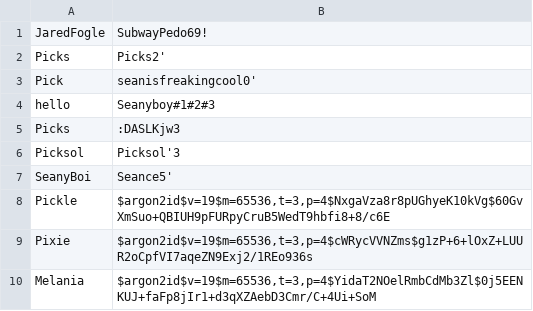
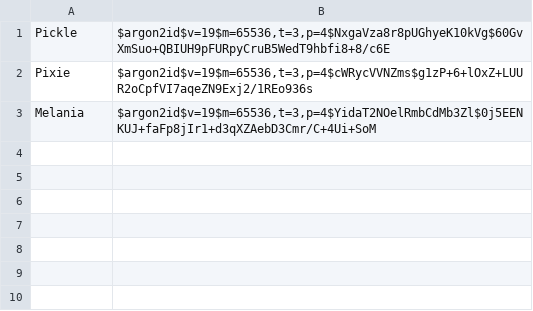
Before and after one commit to Picksol/LoginPy, a CSV file: Credentials.csv, drawn as a sheet.

```diff
--- a/Credentials.csv
+++ b/Credentials.csv
@@ -1,8 +1 @@
-JaredFogle;SubwayPedo69!
-Picks;Picks2'
-Pick;seanisfreakingcool0'
-hello;Seanyboy#1#2#3
-Picks;:DASLKjw3
-Picksol;Picksol'3
-SeanyBoi;Seance5'
 Pickle;$argon2id$v=19$m=65536,t=3,p=4$NxgaVza8r8pUGhyeK10kVg$60GvXmSuo+QBIUH9pFURpyCruB5WedT9hbfi8+8/c6E
```
Also changed, not shown: PasswordHistory.csv, 1 other file.
